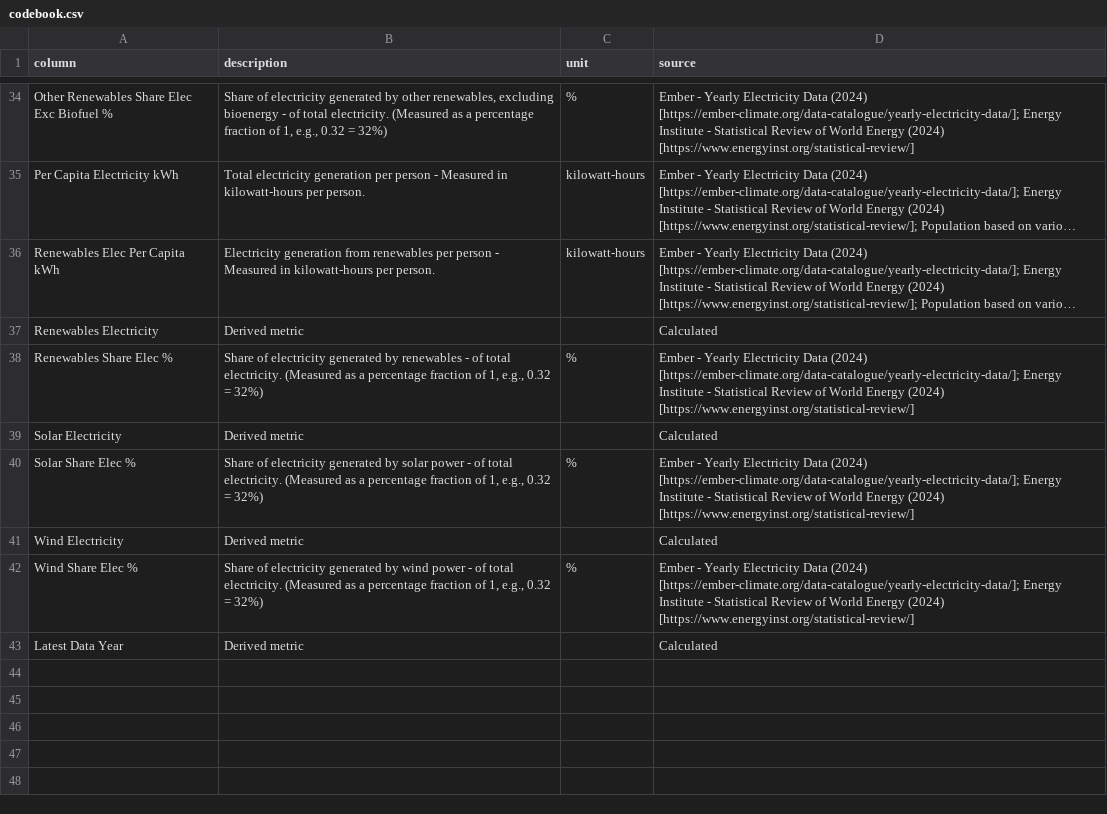
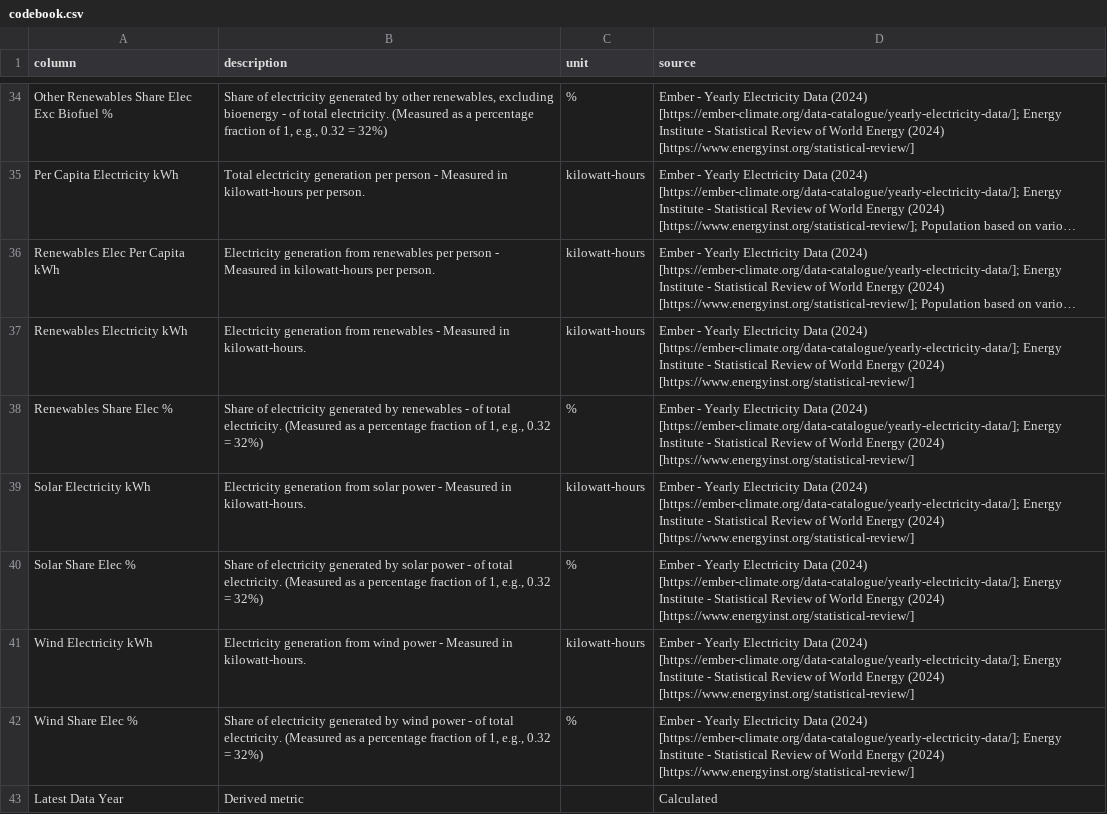
Before and after one commit to syncneural/data, a CSV file: output/codebook.csv, drawn as a sheet; only a part is shown, gaps mark what is left out; long unchanged cells end in …; removed rows and columns are numbered as before the commit, all else as after; the diff covers the shown part only; the diff names each change by its address in the sheet, - before the commit and + after, or states it on an @@ line.

```diff
--- a/output/codebook.csv
+++ b/output/codebook.csv
-row 37: Renewables Electricity | Derived metric |  | Calculated
+row 37: Renewables Electricity kWh | Electricity generation from renewables - Measured in kilowatt-hours. | kilowatt-hours | Ember - Yearly Electricity Data (2024) [https://ember-climate.org/data-catalogue/yearly-electricity-data/]; Energy Institute - Statistical Review of World Energy (2024) [https://www.energyinst.org/statistical-review/]
-row 39: Solar Electricity | Derived metric |  | Calculated
+row 39: Solar Electricity kWh | Electricity generation from solar power - Measured in kilowatt-hours. | kilowatt-hours | Ember - Yearly Electricity Data (2024) [https://ember-climate.org/data-catalogue/yearly-electricity-data/]; Energy Institute - Statistical Review of World Energy (2024) [https://www.energyinst.org/statistical-review/]
-row 41: Wind Electricity | Derived metric |  | Calculated
+row 41: Wind Electricity kWh | Electricity generation from wind power - Measured in kilowatt-hours. | kilowatt-hours | Ember - Yearly Electricity Data (2024) [https://ember-climate.org/data-catalogue/yearly-electricity-data/]; Energy Institute - Statistical Review of World Energy (2024) [https://www.energyinst.org/statistical-review/]
```
Also changed, not shown: 13 added rows and 13 removed rows elsewhere in this file, 1 other file.
